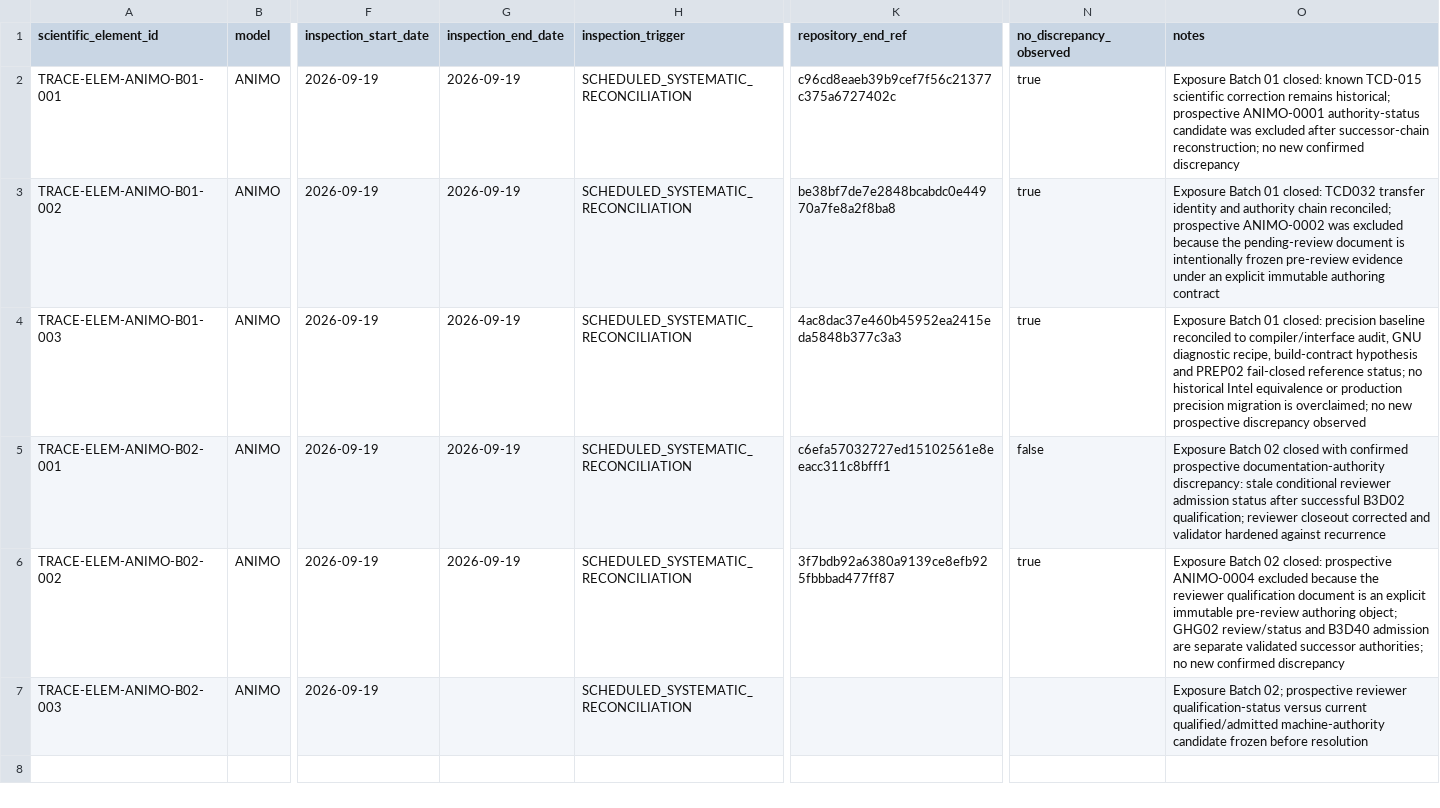
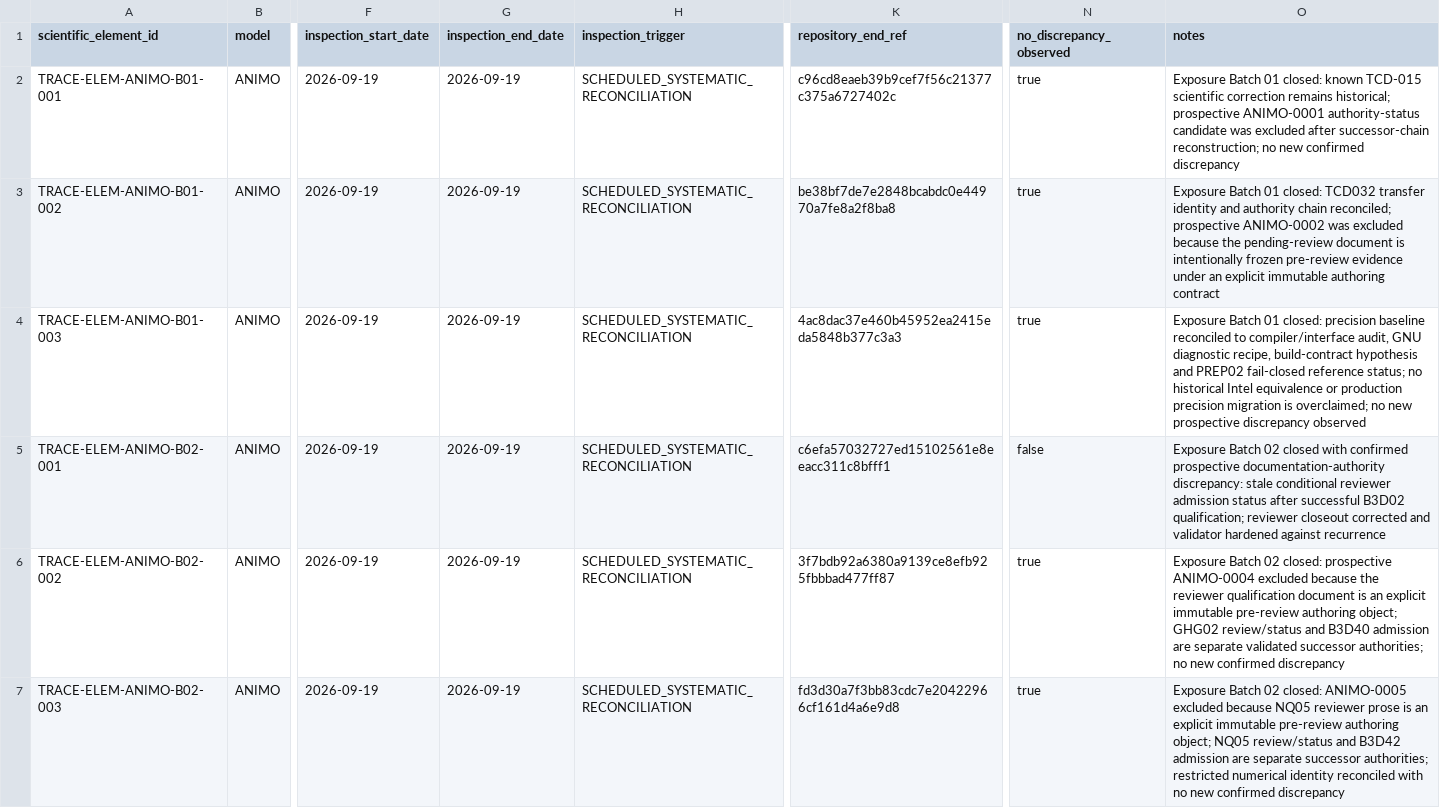
Before and after one commit to abhedwig-cell/ANIMO5, a CSV file: integration/trace/TRACE_SCIENTIFIC_ELEMENT_REGISTER.csv, drawn as a sheet; only a part is shown, gaps mark what is left out; the diff names each change by its address in the sheet, - before the commit and + after, or states it on an @@ line.

Commit message:
TRACE: close ANIMO Batch 02 TCD019 element after exclusion

```diff
--- a/integration/trace/TRACE_SCIENTIFIC_ELEMENT_REGISTER.csv
+++ b/integration/trace/TRACE_SCIENTIFIC_ELEMENT_REGISTER.csv
-G7 (inspection_end_date): (empty)
+G7 (inspection_end_date): 2026-09-19
-K7 (repository_end_ref): (empty)
+K7 (repository_end_ref): fd3d30a7f3bb83cdc7e20422966cf161d4a6e9d8
-N7 (no_discrepancy_observed): (empty)
+N7 (no_discrepancy_observed): true
-O7 (notes): Exposure Batch 02; prospective reviewer qualification-status versus current qualified/admitted machine-authority candidate frozen before resolution
+O7 (notes): Exposure Batch 02 closed: ANIMO-0005 excluded because NQ05 reviewer prose is an explicit immutable pre-review authoring object; NQ05 review/status and B3D42 admission are separate successor authorities; restricted numerical identity reconciled with no new confirmed discrepancy
```
